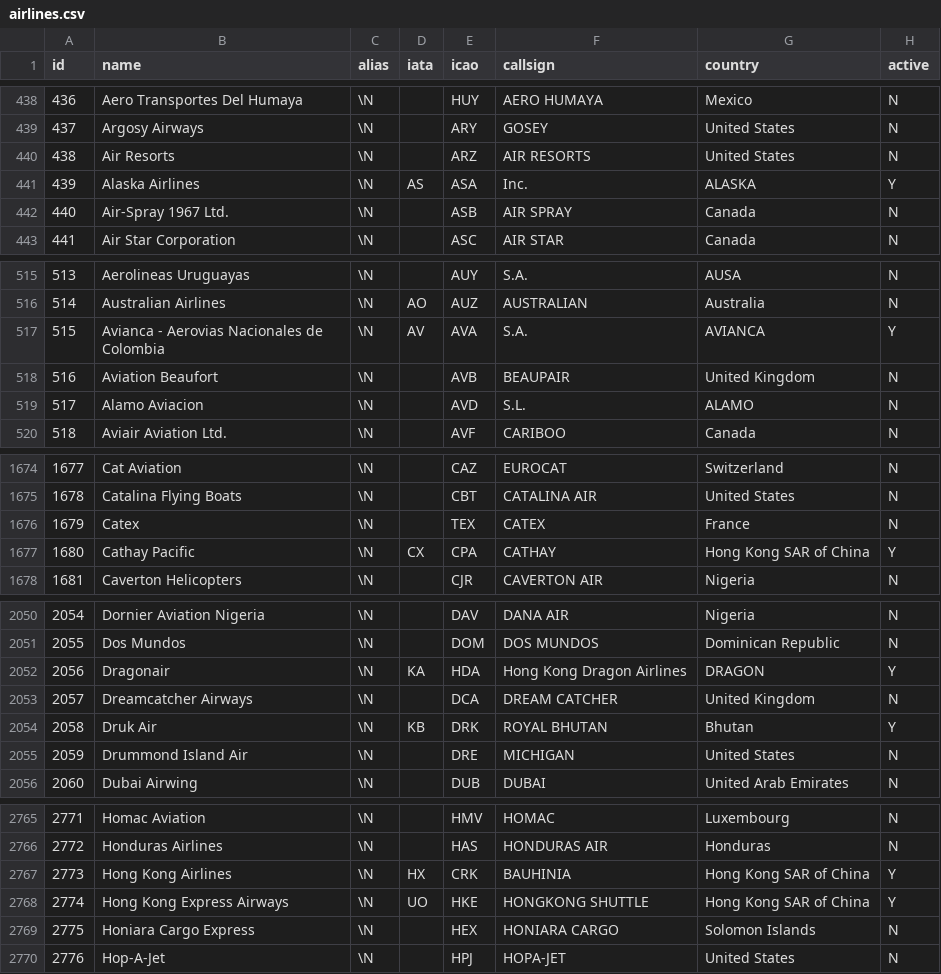
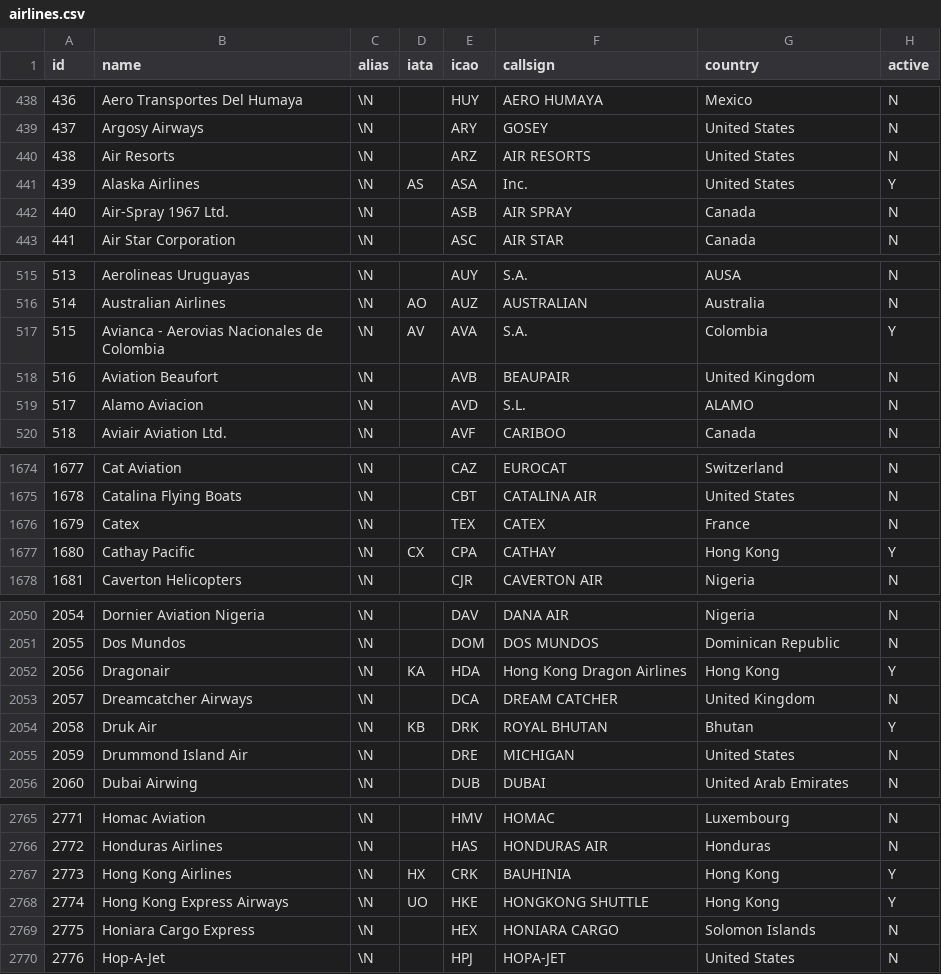
Before and after one commit to alejgh/neo4j_flights, a CSV file: datasets/original/airlines.csv, drawn as a sheet; only a part is shown, gaps mark what is left out.

```diff
--- a/datasets/original/airlines.csv
+++ b/datasets/original/airlines.csv
@@ -440,3 +440,3 @@ id,name,alias,iata,icao,callsign,country,active
 438,"Air Resorts",\N,"","ARZ","AIR RESORTS","United States","N"
-439,"Alaska Airlines",\N,"AS","ASA"," Inc.","ALASKA","Y"
+439,"Alaska Airlines",\N,"AS","ASA"," Inc.","United States","Y"
 440,"Air-Spray 1967 Ltd.",\N,"","ASB","AIR SPRAY","Canada","N"
@@ -516,3 +516,3 @@ id,name,alias,iata,icao,callsign,country,active
 514,"Australian Airlines",\N,"AO","AUZ","AUSTRALIAN","Australia","N"
-515,"Avianca - Aerovias Nacionales de Colombia",\N,"AV","AVA"," S.A.","AVIANCA","Y"
+515,"Avianca - Aerovias Nacionales de Colombia",\N,"AV","AVA"," S.A.","Colombia","Y"
 516,"Aviation Beaufort",\N,"","AVB","BEAUPAIR","United Kingdom","N"
@@ -1676,3 +1676,3 @@ id,name,alias,iata,icao,callsign,country,active
 1679,"Catex",\N,"","TEX","CATEX","France","N"
-1680,"Cathay Pacific",\N,"CX","CPA","CATHAY","Hong Kong SAR of China","Y"
+1680,"Cathay Pacific",\N,"CX","CPA","CATHAY","Hong Kong","Y"
 1681,"Caverton Helicopters",\N,"","CJR","CAVERTON AIR","Nigeria","N"
@@ -2051,3 +2051,3 @@ id,name,alias,iata,icao,callsign,country,active
 2055,"Dos Mundos",\N,"","DOM","DOS MUNDOS","Dominican Republic","N"
-2056,"Dragonair",\N,"KA","HDA"," Hong Kong Dragon Airlines","DRAGON","Y"
+2056,"Dragonair",\N,"KA","HDA"," Hong Kong Dragon Airlines","Hong Kong","Y"
 2057,"Dreamcatcher Airways",\N,"","DCA","DREAM CATCHER","United Kingdom","N"
@@ -2766,4 +2766,4 @@ id,name,alias,iata,icao,callsign,country,active
 2772,"Honduras Airlines",\N,"","HAS","HONDURAS AIR","Honduras","N"
-2773,"Hong Kong Airlines",\N,"HX","CRK","BAUHINIA","Hong Kong SAR of China","Y"
-2774,"Hong Kong Express Airways",\N,"UO","HKE","HONGKONG SHUTTLE","Hong Kong SAR of China","Y"
+2773,"Hong Kong Airlines",\N,"HX","CRK","BAUHINIA","Hong Kong","Y"
+2774,"Hong Kong Express Airways",\N,"UO","HKE","HONGKONG SHUTTLE","Hong Kong","Y"
 2775,"Honiara Cargo Express",\N,"","HEX","HONIARA CARGO","Solomon Islands","N"
```
Also changed, not shown: datasets/original/countries.csv.
